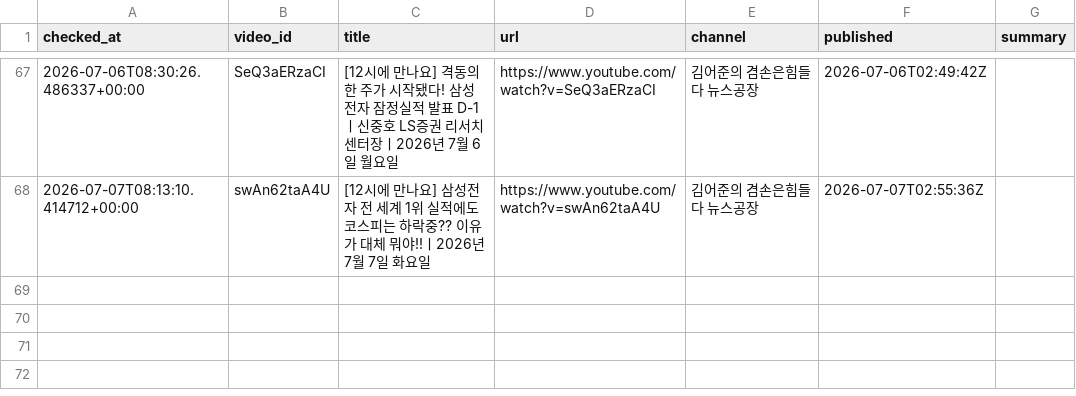
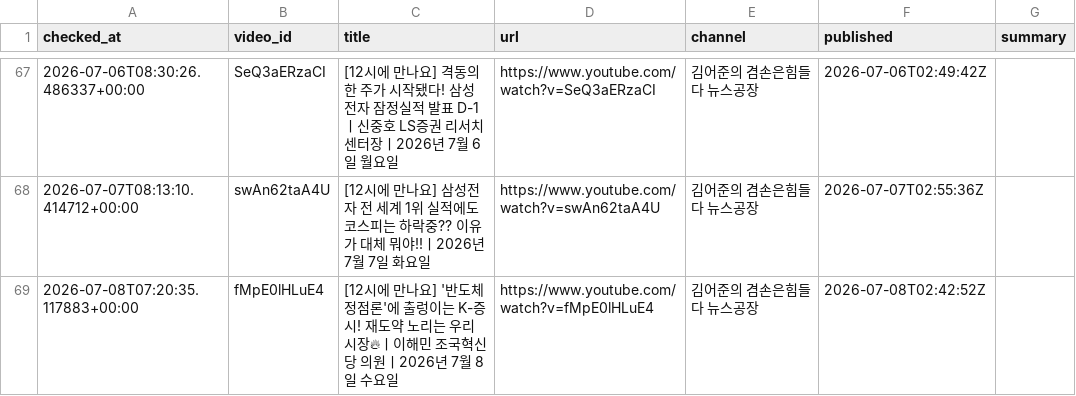
Before and after one commit to wook-44/blog_project, a CSV file: data/new_videos.csv, drawn as a sheet; only a part is shown, gaps mark what is left out.

```diff
--- a/data/new_videos.csv
+++ b/data/new_videos.csv
@@ -68 +68,2 @@ checked_at,video_id,title,url,channel,published,summary
 2026-07-07T08:13:10.414712+00:00,swAn62taA4U,[12시에 만나요] 삼성전자 전 세계 1위 실적에도 코스피는 하락중?? 이유가 대체 뭐야!!ㅣ2026년 7월 7일 화요일,https://www.youtube.com/watch?v=swAn62taA4U,김어준의 겸손은힘들다 뉴스공장,2026-07-07T02:55:36Z,
+2026-07-08T07:20:35.117883+00:00,fMpE0lHLuE4,[12시에 만나요] '반도체 정점론'에 출렁이는 K-증시! 재도약 노리는 우리 시장🔥ㅣ이해민 조국혁신당 의원ㅣ2026년 7월 8일 수요일,https://www.youtube.com/watch?v=fMpE0lHLuE4,김어준의 겸손은힘들다 뉴스공장,2026-07-08T02:42:52Z,
```
Also changed, not shown: 2 other files.
